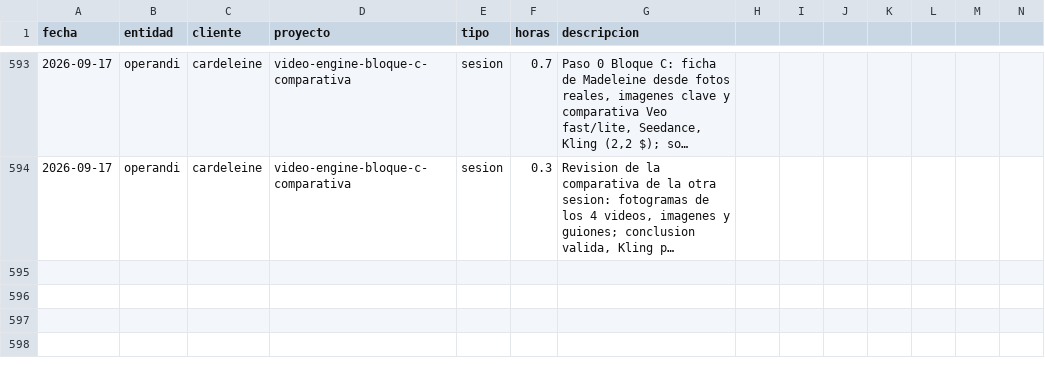
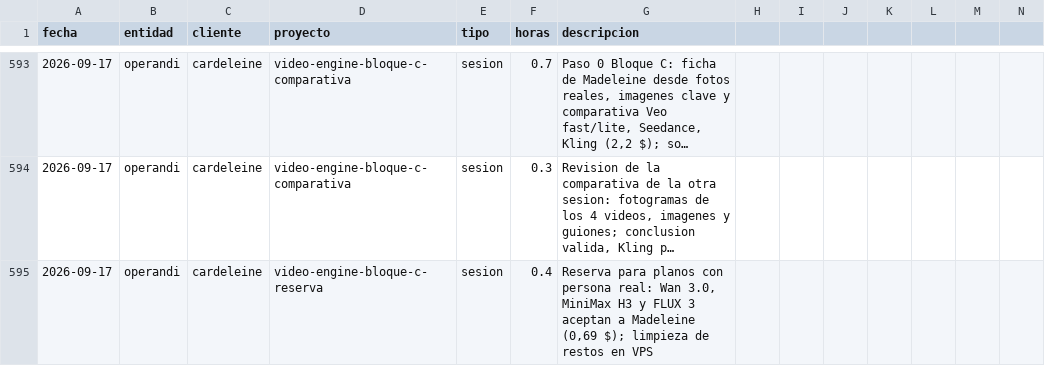
Before and after one commit to MaxSchock/operandi-os, a CSV file: docs/horas-ledger.csv, drawn as a sheet; only a part is shown, gaps mark what is left out; long unchanged cells end in …; rows hold the shown columns only; the diff names each change by its address in the sheet, - before the commit and + after, or states it on an @@ line.

```diff
--- a/docs/horas-ledger.csv
+++ b/docs/horas-ledger.csv
+row 595: 2026-09-17 | operandi | cardeleine | video-engine-bloque-c-reserva | sesion | 0.4 | Reserva para planos con persona real: Wan 3.0, MiniMax H3 y FLUX 3 aceptan a Madeleine (0,69 $); limpieza de restos en VPS
```
